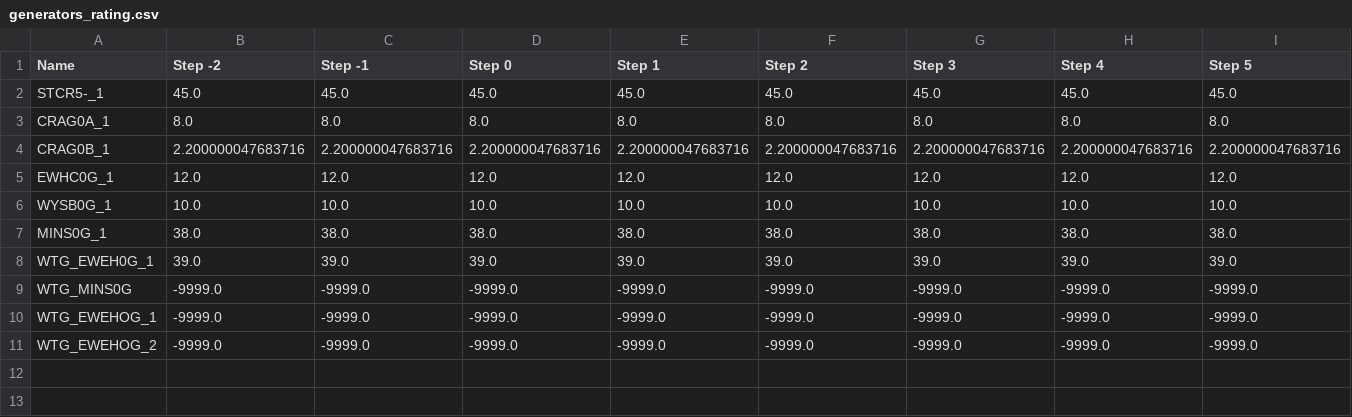
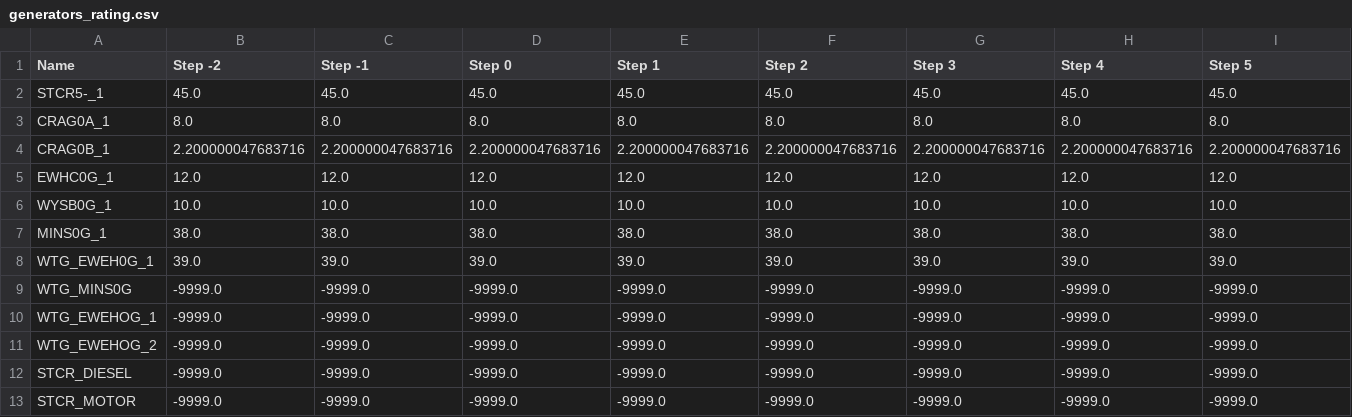
Before and after one commit to TNEI-Services-NI/desktopstudies, a CSV file: package/data/simtool/restorationsteps/Opt5/chapelcross/generators_rating.csv, drawn as a sheet; only a part is shown; rows hold the shown columns only; the diff names each change by its address in the sheet, - before the commit and + after, or states it on an @@ line.

```diff
--- a/package/data/simtool/restorationsteps/Opt5/chapelcross/generators_rating.csv
+++ b/package/data/simtool/restorationsteps/Opt5/chapelcross/generators_rating.csv
+row 12: STCR_DIESEL | -9999.0 | -9999.0 | -9999.0 | -9999.0 | -9999.0 | -9999.0 | -9999.0 | -9999.0
+row 13: STCR_MOTOR | -9999.0 | -9999.0 | -9999.0 | -9999.0 | -9999.0 | -9999.0 | -9999.0 | -9999.0
```
Also changed, not shown: package/data/simtool/restorationsteps/Opt5/chapelcross/alldata.csv, package/data/simtool/restorationsteps/Opt5/chapelcross/generators_active_power.csv, 6 other files.
